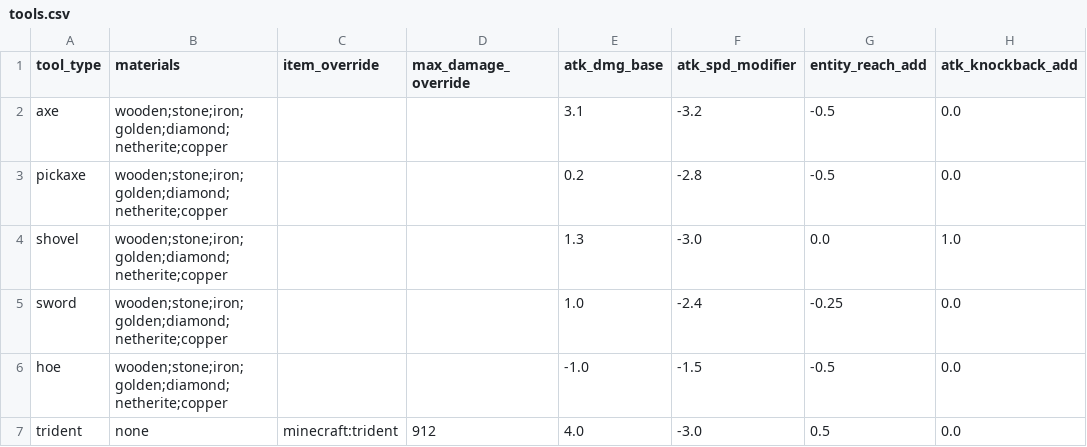
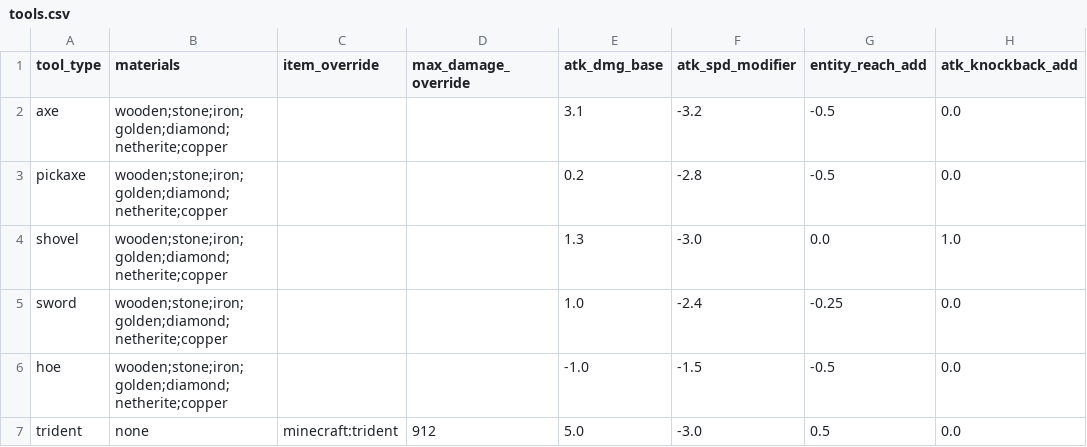
Before and after one commit to Insane96/InsaneSurvivalOverhaul, a CSV file: src/main/resources/integrated_packs/tools_and_weapons_rework/scripts/tools.csv, drawn as a sheet; only a part is shown; the diff names each change by its address in the sheet, - before the commit and + after, or states it on an @@ line.

Commit message:
Increased Trident damage per hit to 6

```diff
--- a/src/main/resources/integrated_packs/tools_and_weapons_rework/scripts/tools.csv
+++ b/src/main/resources/integrated_packs/tools_and_weapons_rework/scripts/tools.csv
-E7 (atk_dmg_base): 4.0
+E7 (atk_dmg_base): 5.0
```
Also changed, not shown: 3 other files.
